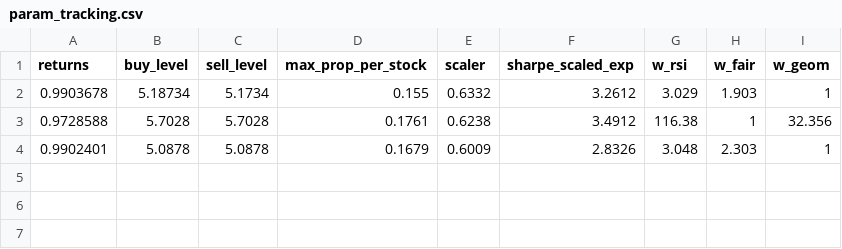
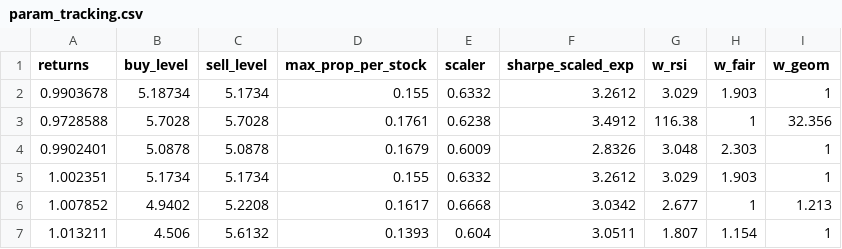
Before and after one commit to damiansp/marketModeling, a CSV file: daily/data/param_tracking.csv, drawn as a sheet; the diff names each change by its address in the sheet, - before the commit and + after, or states it on an @@ line.

```diff
--- a/daily/data/param_tracking.csv
+++ b/daily/data/param_tracking.csv
+row 5: 1.002351 | 5.1734 | 5.1734 | 0.155 | 0.6332 | 3.2612 | 3.029 | 1.903 | 1
+row 6: 1.007852 | 4.9402 | 5.2208 | 0.1617 | 0.6668 | 3.0342 | 2.677 | 1 | 1.213
+row 7: 1.013211 | 4.506 | 5.6132 | 0.1393 | 0.604 | 3.0511 | 1.807 | 1.154 | 1
```
Also changed, not shown: daily/data/sharpes.csv, daily/data/stock_metrics.csv, 11 other files.
